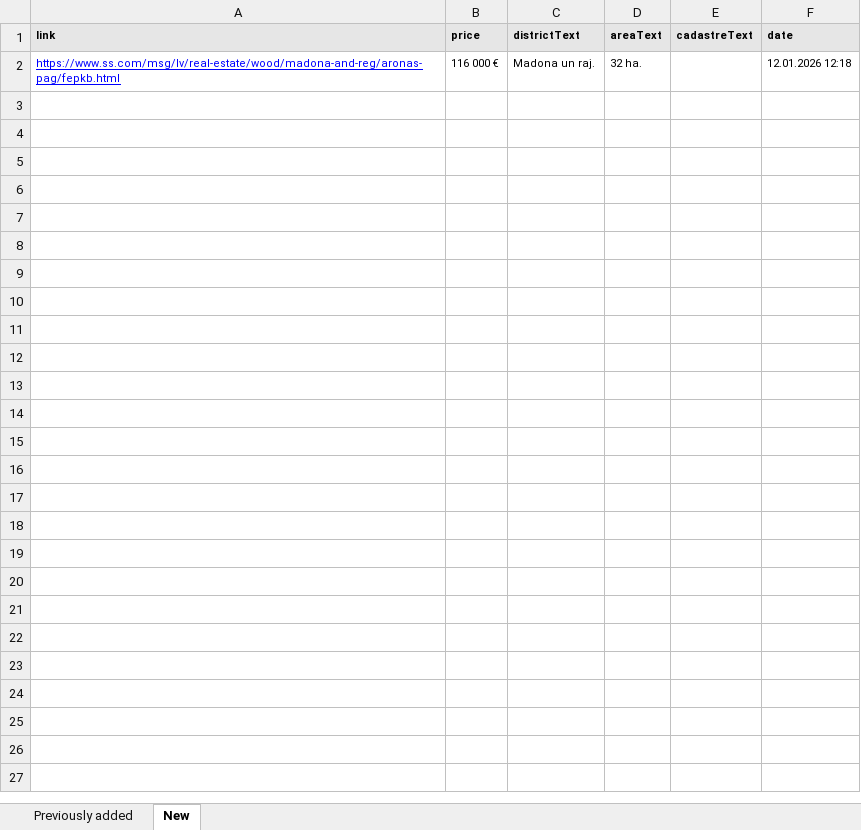
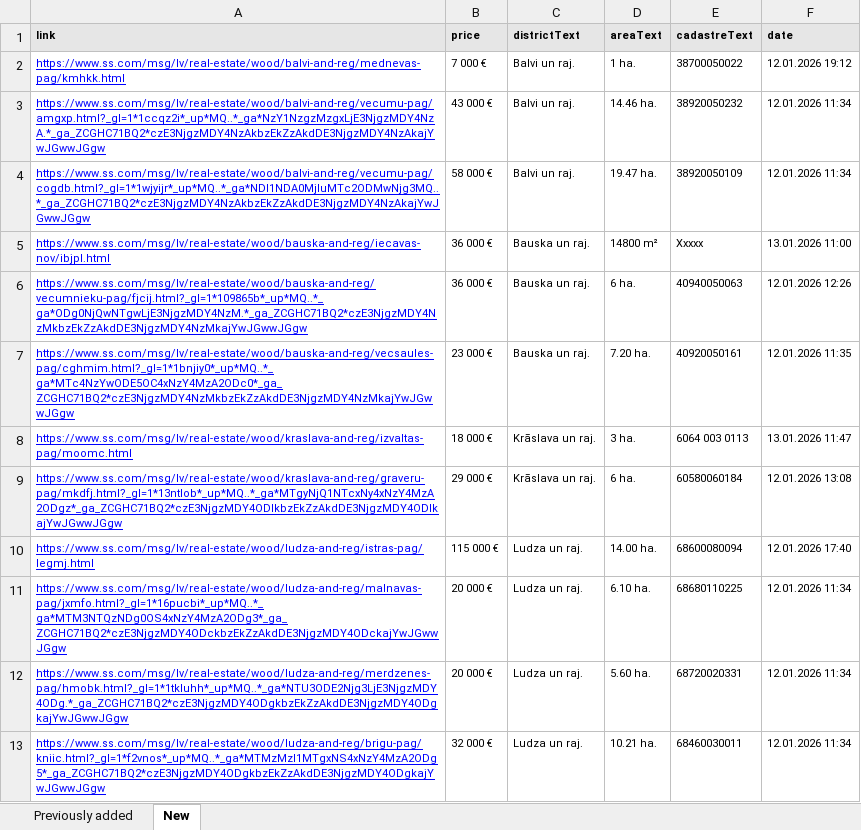
Before and after one commit to Martins-K/forest_land_scraper, an Excel workbook: forests-scraped.xlsx, sheet New, drawn as a sheet; values as stored, in another font and other column widths than the file's, no borders; removed rows and columns are numbered as before the commit, all else as after; the diff names each change by its address in the sheet, - before the commit and + after, or states it on an @@ line.

```diff
--- a/forests-scraped.xlsx (sheet New)
+++ b/forests-scraped.xlsx (sheet New)
-row 2: https://www.ss.com/msg/lv/real-estate/wood/madona-and-reg/aronas-pag/fepkb.html | 116 000 € | Madona un raj. | 32 ha. |  | 12.01.2026 12:18
+row 2: https://www.ss.com/msg/lv/real-estate/wood/balvi-and-reg/mednevas-pag/kmhkk.html | 7 000 € | Balvi un raj. | 1 ha. | 38700050022 | 12.01.2026 19:12
+row 3: https://www.ss.com/msg/lv/real-estate/wood/balvi-and-reg/vecumu-pag/amgxp.html?_gl=1*1ccqz2i*_up*MQ..*_ga*NzY1NzgzMzgxLjE3NjgzMDY4NzA.*_ga_ZCGHC71BQ2*czE3NjgzMDY4NzAkbzEkZzAkdDE3NjgzMDY4NzAkajYwJGwwJGgw | 43 000 € | Balvi un raj. | 14.46 ha. | 38920050232 | 12.01.2026 11:34
+row 4: https://www.ss.com/msg/lv/real-estate/wood/balvi-and-reg/vecumu-pag/cogdb.html?_gl=1*1wjyijr*_up*MQ..*_ga*NDI1NDA0MjIuMTc2ODMwNjg3MQ..*_ga_ZCGHC71BQ2*czE3NjgzMDY4NzAkbzEkZzAkdDE3NjgzMDY4NzAkajYwJGwwJGgw | 58 000 € | Balvi un raj. | 19.47 ha. | 38920050109 | 12.01.2026 11:34
+row 5: https://www.ss.com/msg/lv/real-estate/wood/bauska-and-reg/iecavas-nov/ibjpl.html | 36 000 € | Bauska un raj. | 14800 m² | Xxxxx | 13.01.2026 11:00
+row 6: https://www.ss.com/msg/lv/real-estate/wood/bauska-and-reg/vecumnieku-pag/fjcij.html?_gl=1*109865b*_up*MQ..*_ga*ODg0NjQwNTgwLjE3NjgzMDY4NzM.*_ga_ZCGHC71BQ2*czE3NjgzMDY4NzMkbzEkZzAkdDE3NjgzMDY4NzMkajYwJGwwJGgw | 36 000 € | Bauska un raj. | 6 ha. | 40940050063 | 12.01.2026 12:26
+row 7: https://www.ss.com/msg/lv/real-estate/wood/bauska-and-reg/vecsaules-pag/cghmim.html?_gl=1*1bnjiy0*_up*MQ..*_ga*MTc4NzYwODE5OC4xNzY4MzA2ODc0*_ga_ZCGHC71BQ2*czE3NjgzMDY4NzMkbzEkZzAkdDE3NjgzMDY4NzMkajYwJGwwJGgw | 23 000 € | Bauska un raj. | 7.20 ha. | 40920050161 | 12.01.2026 11:35
+row 8: https://www.ss.com/msg/lv/real-estate/wood/kraslava-and-reg/izvaltas-pag/moomc.html | 18 000 € | Krāslava un raj. | 3 ha. | 6064 003 0113 | 13.01.2026 11:47
+row 9: https://www.ss.com/msg/lv/real-estate/wood/kraslava-and-reg/graveru-pag/mkdfj.html?_gl=1*13ntlob*_up*MQ..*_ga*MTgyNjQ1NTcxNy4xNzY4MzA2ODgz*_ga_ZCGHC71BQ2*czE3NjgzMDY4ODIkbzEkZzAkdDE3NjgzMDY4ODIkajYwJGwwJGgw | 29 000 € | Krāslava un raj. | 6 ha. | 60580060184 | 12.01.2026 13:08
+row 10: https://www.ss.com/msg/lv/real-estate/wood/ludza-and-reg/istras-pag/legmj.html | 115 000 € | Ludza un raj. | 14.00 ha. | 68600080094 | 12.01.2026 17:40
+row 11: https://www.ss.com/msg/lv/real-estate/wood/ludza-and-reg/malnavas-pag/jxmfo.html?_gl=1*16pucbi*_up*MQ..*_ga*MTM3NTQzNDg0OS4xNzY4MzA2ODg3*_ga_ZCGHC71BQ2*czE3NjgzMDY4ODckbzEkZzAkdDE3NjgzMDY4ODckajYwJGwwJGgw | 20 000 € | Ludza un raj. | 6.10 ha. | 68680110225 | 12.01.2026 11:34
+row 12: https://www.ss.com/msg/lv/real-estate/wood/ludza-and-reg/merdzenes-pag/hmobk.html?_gl=1*1tkluhh*_up*MQ..*_ga*NTU3ODE2Njg3LjE3NjgzMDY4ODg.*_ga_ZCGHC71BQ2*czE3NjgzMDY4ODgkbzEkZzAkdDE3NjgzMDY4ODgkajYwJGwwJGgw | 20 000 € | Ludza un raj. | 5.60 ha. | 68720020331 | 12.01.2026 11:34
+row 13: https://www.ss.com/msg/lv/real-estate/wood/ludza-and-reg/brigu-pag/kniic.html?_gl=1*f2vnos*_up*MQ..*_ga*MTMzMzI1MTgxNS4xNzY4MzA2ODg5*_ga_ZCGHC71BQ2*czE3NjgzMDY4ODgkbzEkZzAkdDE3NjgzMDY4ODgkajYwJGwwJGgw | 32 000 € | Ludza un raj. | 10.21 ha. | 68460030011 | 12.01.2026 11:34
```
Also changed, not shown: sheet Previously added.
